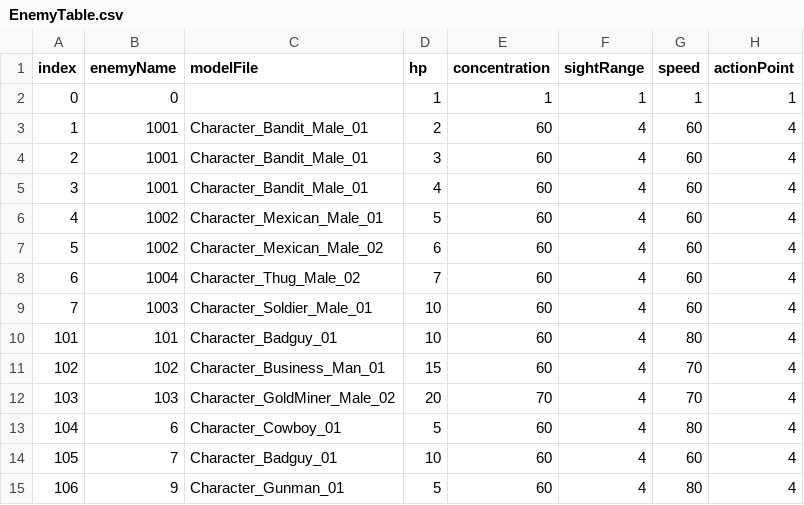
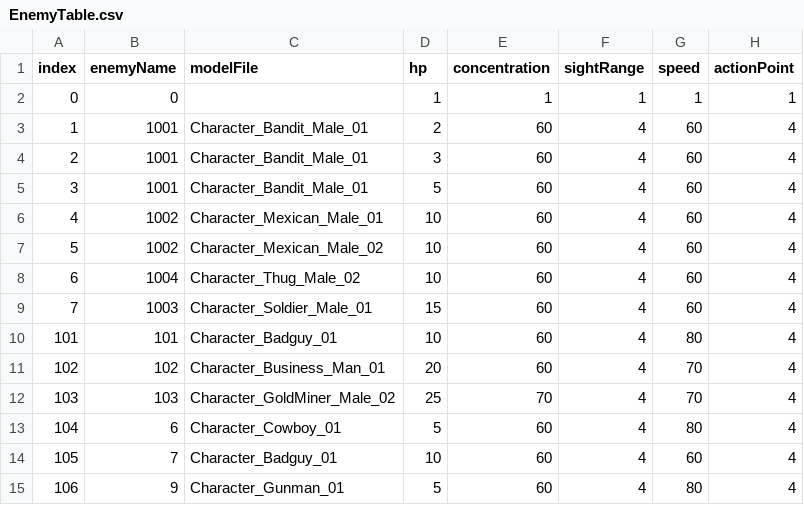
Before and after one commit to OruteZ/Project-H9, a CSV file: Assets/Resources/Files/EnemyTable.csv, drawn as a sheet; only a part is shown; the diff names each change by its address in the sheet, - before the commit and + after, or states it on an @@ line.

```diff
--- a/Assets/Resources/Files/EnemyTable.csv
+++ b/Assets/Resources/Files/EnemyTable.csv
-D5 (hp): 4
+D5 (hp): 5
-D6 (hp): 5
+D6 (hp): 10
-D7 (hp): 6
+D7 (hp): 10
-D8 (hp): 7
+D8 (hp): 10
-D9 (hp): 10
+D9 (hp): 15
-D11 (hp): 15
+D11 (hp): 20
-D12 (hp): 20
+D12 (hp): 25
```
Also changed, not shown: 2 other files.
